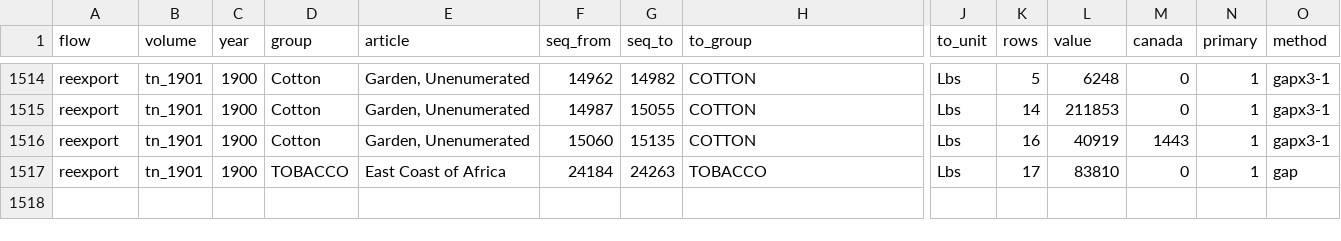
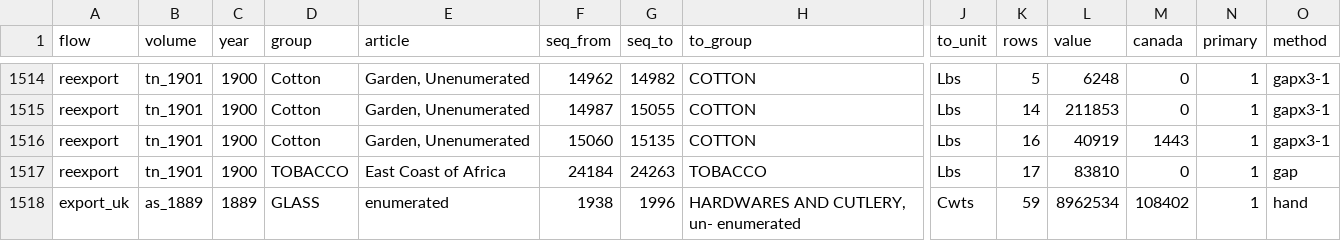
Before and after one commit to jburnford/uk-trade-db, a CSV file: reference/fused_section_splits.csv, drawn as a sheet; only a part is shown, gaps mark what is left out; rows hold the shown columns only; the diff names each change by its address in the sheet, - before the commit and + after, or states it on an @@ line.

```diff
--- a/reference/fused_section_splits.csv
+++ b/reference/fused_section_splits.csv
+row 1518: export_uk | as_1889 | 1889 | GLASS | enumerated | 1938 | 1996 | HARDWARES AND CUTLERY, un- enumerated | Cwts | 59 | 8962534 | 108402 | 1 | hand
```
Also changed, not shown: reports/canada_export_series.csv, reports/export_destination_panel.csv, 11 other files.
